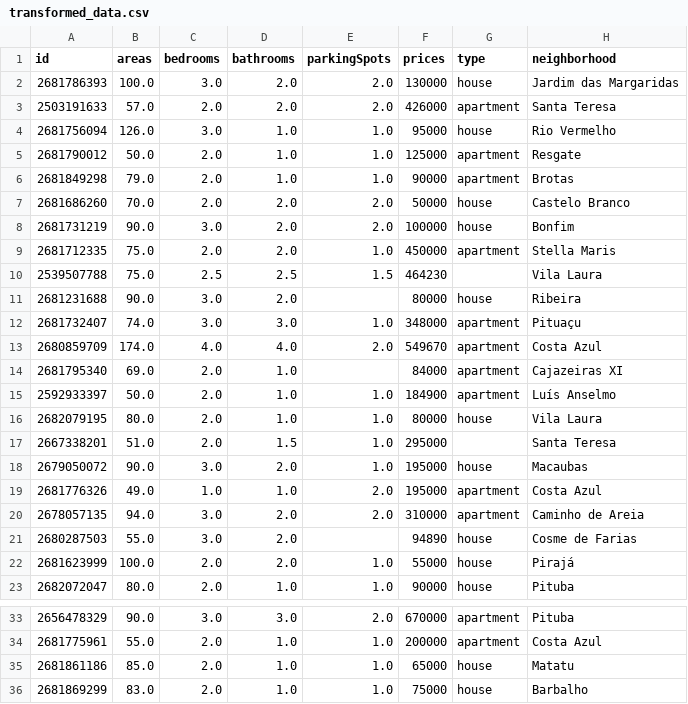
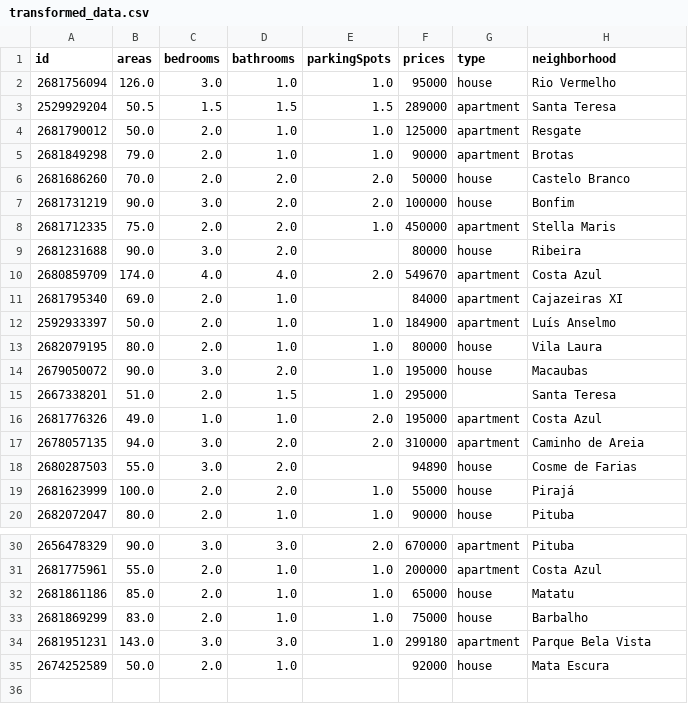
Before and after one commit to Ednaxx/salvador-housing-price-predictor, a CSV file: data/transformed_data.csv, drawn as a sheet; only a part is shown, gaps mark what is left out.

```diff
--- a/data/transformed_data.csv
+++ b/data/transformed_data.csv
@@ -1,5 +1,4 @@
 id,areas,bedrooms,bathrooms,parkingSpots,prices,type,neighborhood
-2681786393,100.0,3.0,2.0,2.0,130000,house,Jardim das Margaridas
-2503191633,57.0,2.0,2.0,2.0,426000,apartment,Santa Teresa
 2681756094,126.0,3.0,1.0,1.0,95000,house,Rio Vermelho
+2529929204,50.5,1.5,1.5,1.5,289000,apartment,Santa Teresa
 2681790012,50.0,2.0,1.0,1.0,125000,apartment,Resgate
@@ -9,5 +8,3 @@ id,areas,bedrooms,bathrooms,parkingSpots,prices,type,neighborhood
 2681712335,75.0,2.0,2.0,1.0,450000,apartment,Stella Maris
-2539507788,75.0,2.5,2.5,1.5,464230,,Vila Laura
 2681231688,90.0,3.0,2.0,,80000,house,Ribeira
-2681732407,74.0,3.0,3.0,1.0,348000,apartment,Pituaçu
 2680859709,174.0,4.0,4.0,2.0,549670,apartment,Costa Azul
@@ -16,4 +13,4 @@ id,areas,bedrooms,bathrooms,parkingSpots,prices,type,neighborhood
 2682079195,80.0,2.0,1.0,1.0,80000,house,Vila Laura
+2679050072,90.0,3.0,2.0,1.0,195000,house,Macaubas
 2667338201,51.0,2.0,1.5,1.0,295000,,Santa Teresa
-2679050072,90.0,3.0,2.0,1.0,195000,house,Macaubas
 2681776326,49.0,1.0,1.0,2.0,195000,apartment,Costa Azul
@@ -36 +33,3 @@ id,areas,bedrooms,bathrooms,parkingSpots,prices,type,neighborhood
 2681869299,83.0,2.0,1.0,1.0,75000,house,Barbalho
+2681951231,143.0,3.0,3.0,1.0,299180,apartment,Parque Bela Vista
+2674252589,50.0,2.0,1.0,,92000,house,Mata Escura
```
Also changed, not shown: data/housing_data.csv, data/scraped_data.csv, 3 other files.
